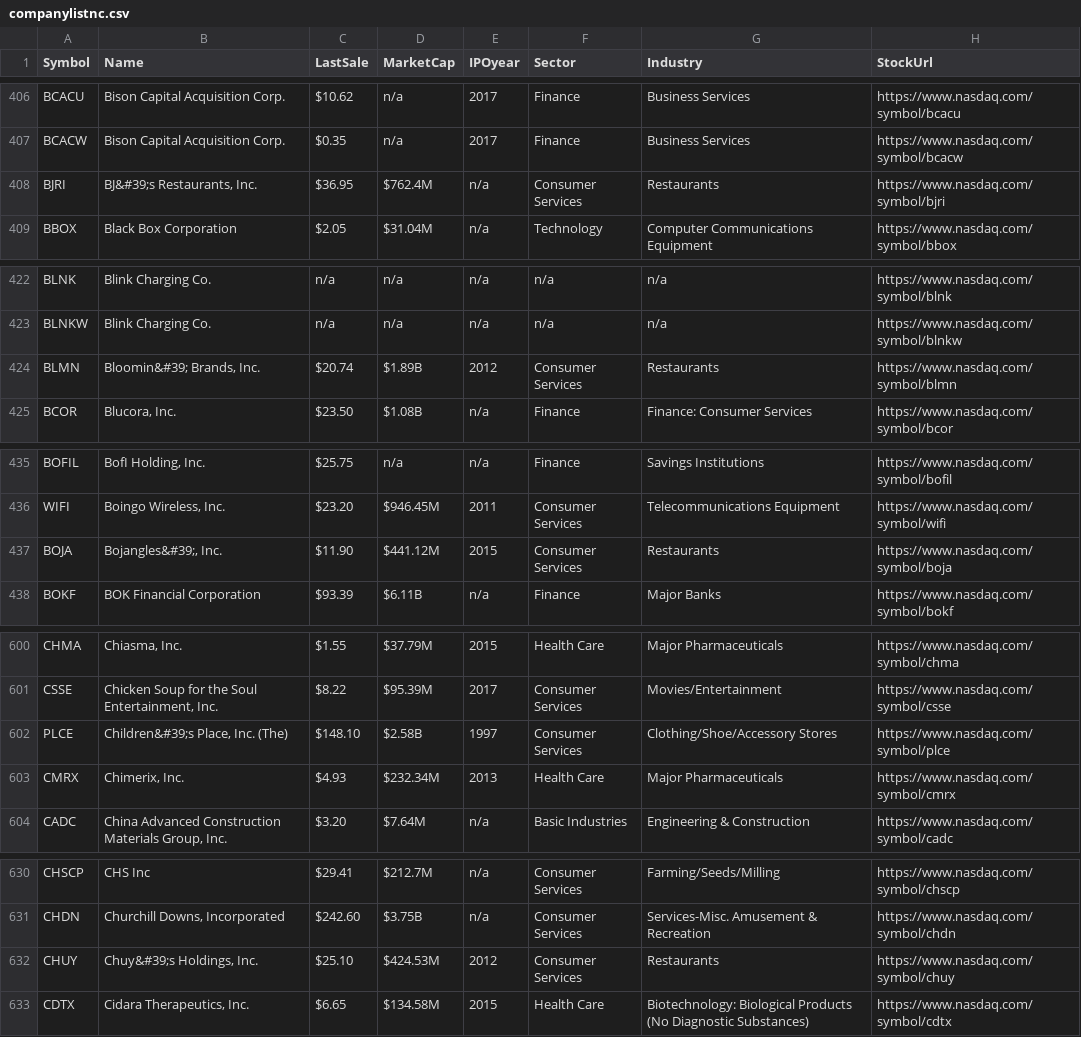
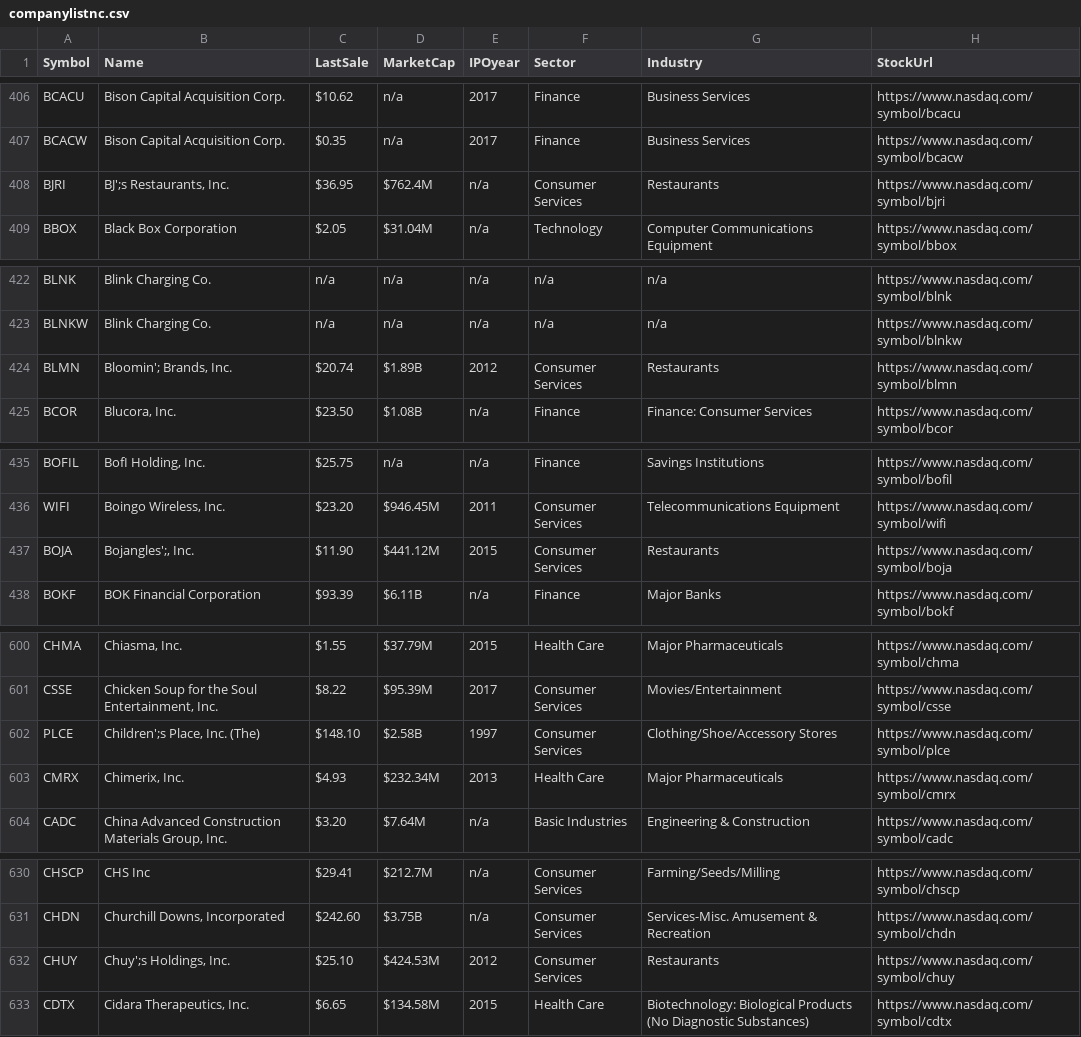
Before and after one commit to stephshea/MeanNasdaqTest, a CSV file: api/data/companylistnc.csv, drawn as a sheet; only a part is shown, gaps mark what is left out; the diff covers the shown part only.

```diff
--- a/api/data/companylistnc.csv
+++ b/api/data/companylistnc.csv
@@ -407,3 +407,3 @@ BCACU,Bison Capital Acquisition Corp.,$10.62 , n/a ,2017,Finance,Business Servic
 BCACW,Bison Capital Acquisition Corp.,$0.35 , n/a ,2017,Finance,Business Services,https://www.nasdaq.com/symbol/bcacw
-BJRI,"BJ&#39;s Restaurants, Inc.",$36.95 , $762.4M ,n/a,Consumer Services,Restaurants,https://www.nasdaq.com/symbol/bjri
+BJRI,"BJ';s Restaurants, Inc.",$36.95 , $762.4M ,n/a,Consumer Services,Restaurants,https://www.nasdaq.com/symbol/bjri
 BBOX,Black Box Corporation,$2.05 , $31.04M ,n/a,Technology,Computer Communications Equipment,https://www.nasdaq.com/symbol/bbox
@@ -423,3 +423,3 @@ BLNK,Blink Charging Co., n/a , n/a ,n/a,n/a,n/a,https://www.nasdaq.com/symbol/bl
 BLNKW,Blink Charging Co., n/a , n/a ,n/a,n/a,n/a,https://www.nasdaq.com/symbol/blnkw
-BLMN,"Bloomin&#39; Brands, Inc.",$20.74 , $1.89B ,2012,Consumer Services,Restaurants,https://www.nasdaq.com/symbol/blmn
+BLMN,"Bloomin'; Brands, Inc.",$20.74 , $1.89B ,2012,Consumer Services,Restaurants,https://www.nasdaq.com/symbol/blmn
 BCOR,"Blucora, Inc.",$23.50 , $1.08B ,n/a,Finance,Finance: Consumer Services,https://www.nasdaq.com/symbol/bcor
@@ -436,3 +436,3 @@ BOFIL,"BofI Holding, Inc.",$25.75 , n/a ,n/a,Finance,Savings Institutions,https:
 WIFI,"Boingo Wireless, Inc.",$23.20 , $946.45M ,2011,Consumer Services,Telecommunications Equipment,https://www.nasdaq.com/symbol/wifi
-BOJA,"Bojangles&#39;, Inc.",$11.90 , $441.12M ,2015,Consumer Services,Restaurants,https://www.nasdaq.com/symbol/boja
+BOJA,"Bojangles';, Inc.",$11.90 , $441.12M ,2015,Consumer Services,Restaurants,https://www.nasdaq.com/symbol/boja
 BOKF,BOK Financial Corporation,$93.39 , $6.11B ,n/a,Finance,Major Banks,https://www.nasdaq.com/symbol/bokf
@@ -601,3 +601,3 @@ CHMA,"Chiasma, Inc.",$1.55 , $37.79M ,2015,Health Care,Major Pharmaceuticals,htt
 CSSE,"Chicken Soup for the Soul Entertainment, Inc.",$8.22 , $95.39M ,2017,Consumer Services,Movies/Entertainment,https://www.nasdaq.com/symbol/csse
-PLCE,"Children&#39;s Place, Inc. (The)",$148.10 , $2.58B ,1997,Consumer Services,Clothing/Shoe/Accessory Stores,https://www.nasdaq.com/symbol/plce
+PLCE,"Children';s Place, Inc. (The)",$148.10 , $2.58B ,1997,Consumer Services,Clothing/Shoe/Accessory Stores,https://www.nasdaq.com/symbol/plce
 CMRX,"Chimerix, Inc.",$4.93 , $232.34M ,2013,Health Care,Major Pharmaceuticals,https://www.nasdaq.com/symbol/cmrx
@@ -631,3 +631,3 @@ CHSCP,CHS Inc,$29.41 , $212.7M ,n/a,Consumer Services,Farming/Seeds/Milling,http
 CHDN,"Churchill Downs, Incorporated",$242.60 , $3.75B ,n/a,Consumer Services,Services-Misc. Amusement & Recreation,https://www.nasdaq.com/symbol/chdn
-CHUY,"Chuy&#39;s Holdings, Inc.",$25.10 , $424.53M ,2012,Consumer Services,Restaurants,https://www.nasdaq.com/symbol/chuy
+CHUY,"Chuy';s Holdings, Inc.",$25.10 , $424.53M ,2012,Consumer Services,Restaurants,https://www.nasdaq.com/symbol/chuy
 CDTX,"Cidara Therapeutics, Inc.",$6.65 , $134.58M ,2015,Health Care,Biotechnology: Biological Products (No Diagnostic Substances),https://www.nasdaq.com/symbol/cdtx
```
Also changed, not shown: 29 edited cells elsewhere in this file, 23 other files.
